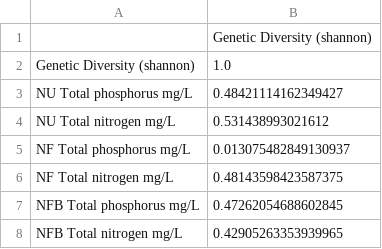
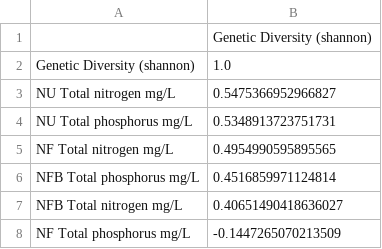
Before and after one commit to ACRonm/eDNA_analysis, a CSV file: data/genetic_correlation_nutrients_concentrations.csv, drawn as a sheet.

```diff
--- a/data/genetic_correlation_nutrients_concentrations.csv
+++ b/data/genetic_correlation_nutrients_concentrations.csv
@@ -2,7 +2,7 @@
 Genetic Diversity (shannon),1.0
-NU Total phosphorus mg/L,0.48421114162349427
-NU Total nitrogen mg/L,0.531438993021612
-NF Total phosphorus mg/L,0.013075482849130937
-NF Total nitrogen mg/L,0.48143598423587375
-NFB Total phosphorus mg/L,0.47262054688602845
-NFB Total nitrogen mg/L,0.42905263353939965
+NU Total nitrogen mg/L,0.5475366952966827
+NU Total phosphorus mg/L,0.5348913723751731
+NF Total nitrogen mg/L,0.4954990595895565
+NFB Total phosphorus mg/L,0.4516859971124814
+NFB Total nitrogen mg/L,0.40651490418636027
+NF Total phosphorus mg/L,-0.1447265070213509
```
Also changed, not shown: data/Raw_data.csv, data/anova_table_water_metal_concentrations.csv, 6 other files.
